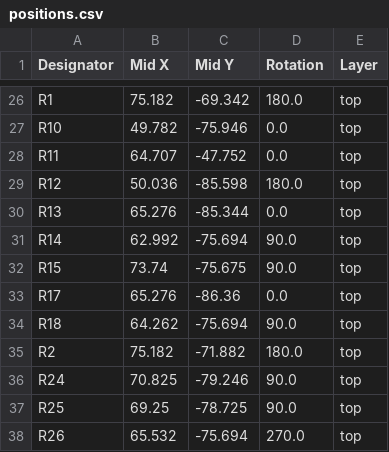
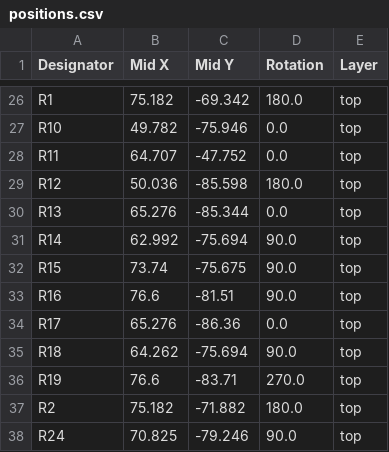
Before and after one commit to bread-modular/bread-modular, a CSV file: modules/32bit/production/positions.csv, drawn as a sheet; only a part is shown, gaps mark what is left out; the shorter side is filled out with more unchanged rows; the diff names each change by its address in the sheet, - before the commit and + after, or states it on an @@ line.

```diff
--- a/modules/32bit/production/positions.csv
+++ b/modules/32bit/production/positions.csv
+row 33: R16 | 76.6 | -81.51 | 90.0 | top
+row 36: R19 | 76.6 | -83.71 | 270.0 | top
```
Also changed, not shown: modules/32bit/production/bom.csv, modules/32bit/production/designators.csv, 5 other files.
